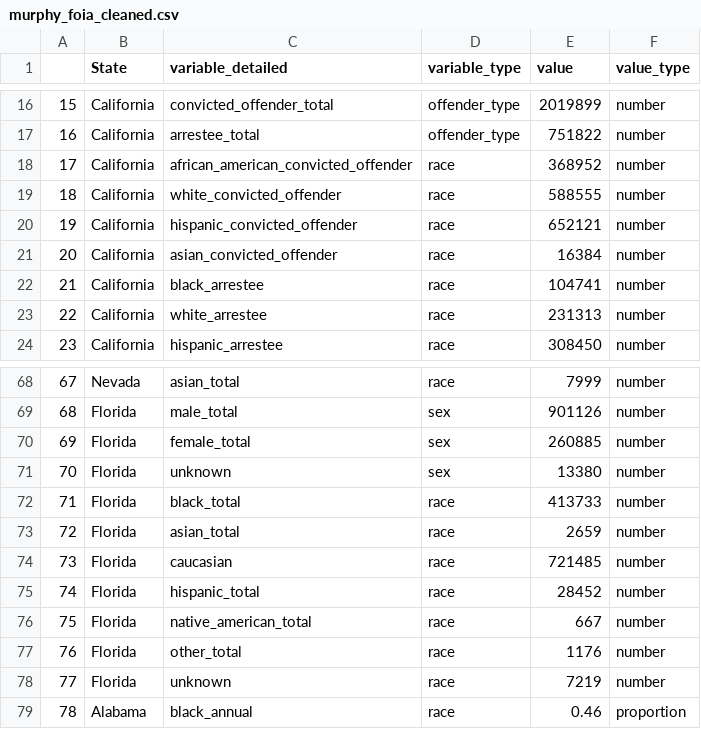
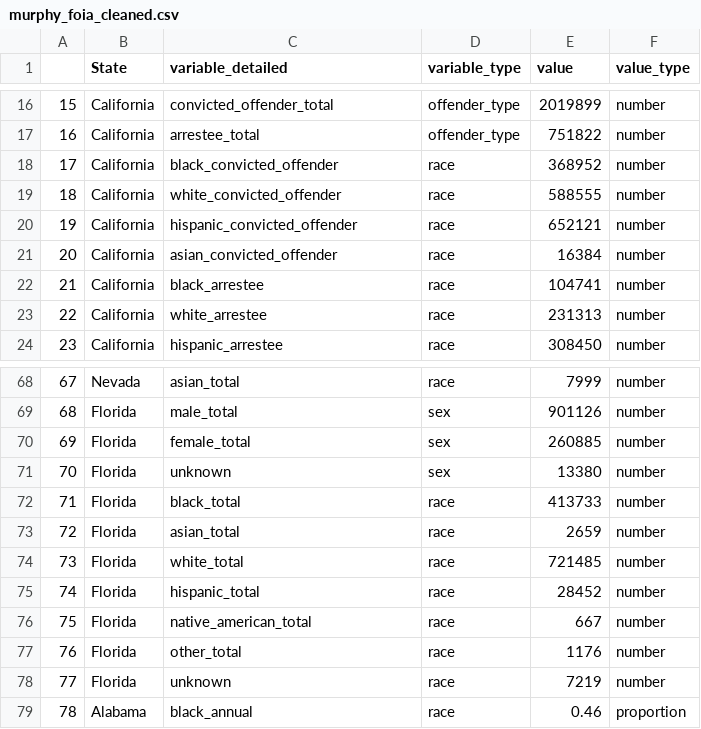
Before and after one commit to lasisilab/PODFRIDGE, a CSV file: data/murphy_foia_cleaned.csv, drawn as a sheet; only a part is shown, gaps mark what is left out.

```diff
--- a/data/murphy_foia_cleaned.csv
+++ b/data/murphy_foia_cleaned.csv
@@ -17,3 +17,3 @@
 "16","California","arrestee_total","offender_type",751822,"number"
-"17","California","african_american_convicted_offender","race",368952,"number"
+"17","California","black_convicted_offender","race",368952,"number"
 "18","California","white_convicted_offender","race",588555,"number"
@@ -73,3 +73,3 @@
 "72","Florida","asian_total","race",2659,"number"
-"73","Florida","caucasian","race",721485,"number"
+"73","Florida","white_total","race",721485,"number"
 "74","Florida","hispanic_total","race",28452,"number"
```
Also changed, not shown: 1 other file.
